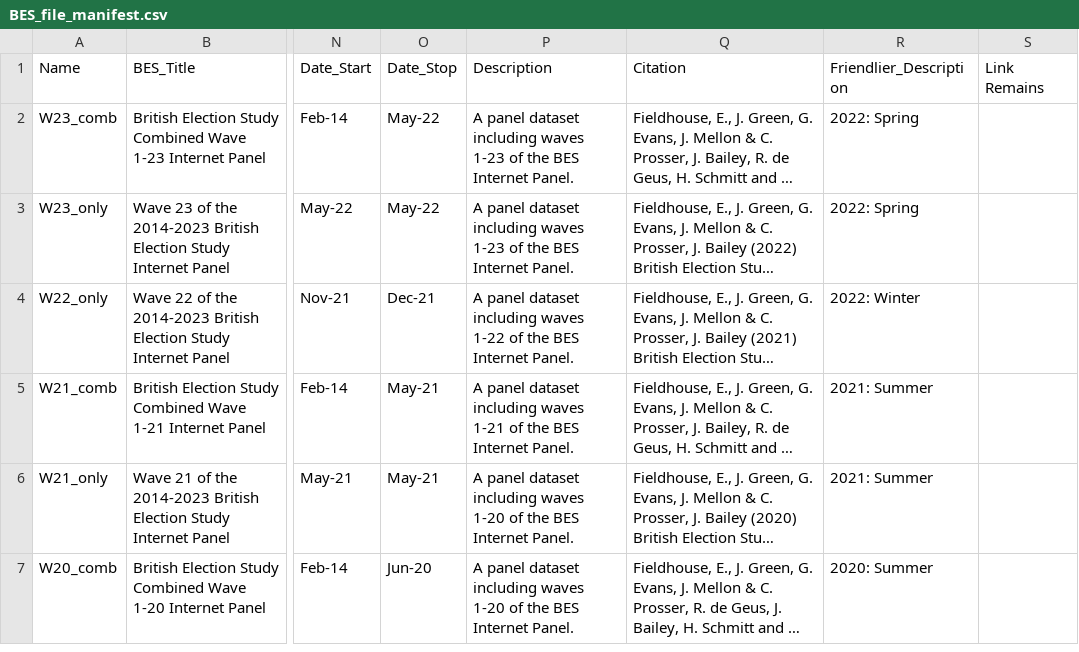
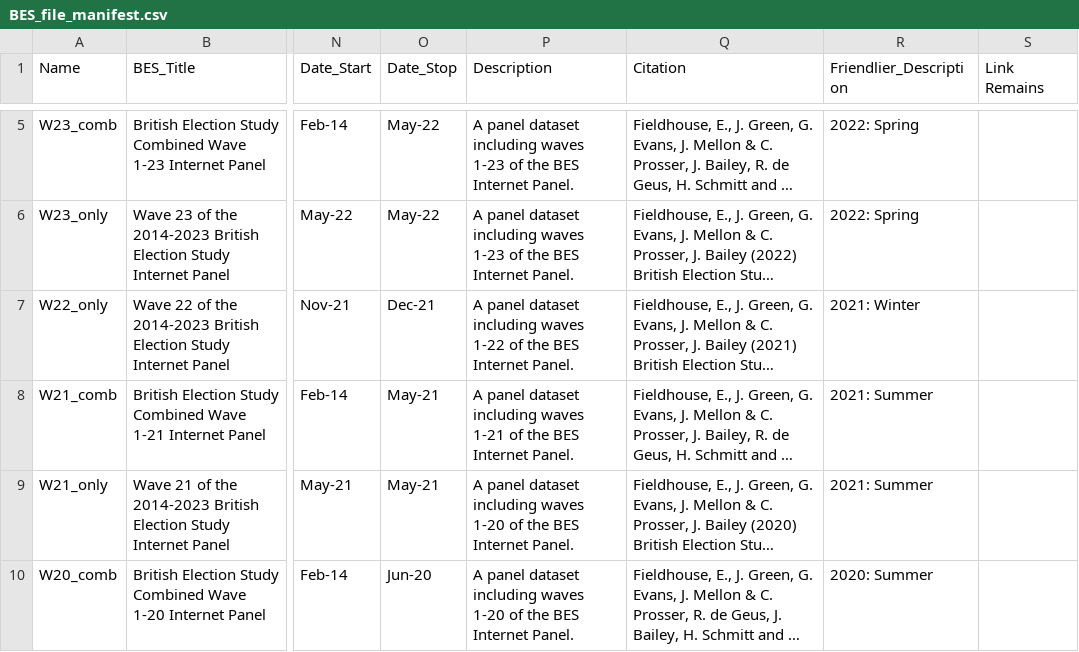
Before and after one commit to MariosRichards/BES_analysis_code, a CSV file: small data files/BES_file_manifest.csv, drawn as a sheet; only a part is shown, gaps mark what is left out; long unchanged cells end in …; addresses are those after the commit; the diff covers the shown part only; the diff names each change by its address in the sheet, - before the commit and + after, or states it on an @@ line.

```diff
--- a/small data files/BES_file_manifest.csv
+++ b/small data files/BES_file_manifest.csv
-R7 (Friendlier_Description): 2022: Winter
+R7 (Friendlier_Description): 2021: Winter
```
Also changed, not shown: 3 added rows elsewhere in this file, small data files/rename_variable_dict.csv, small data files/reorder_variable_dict.csv, 9 other files.
